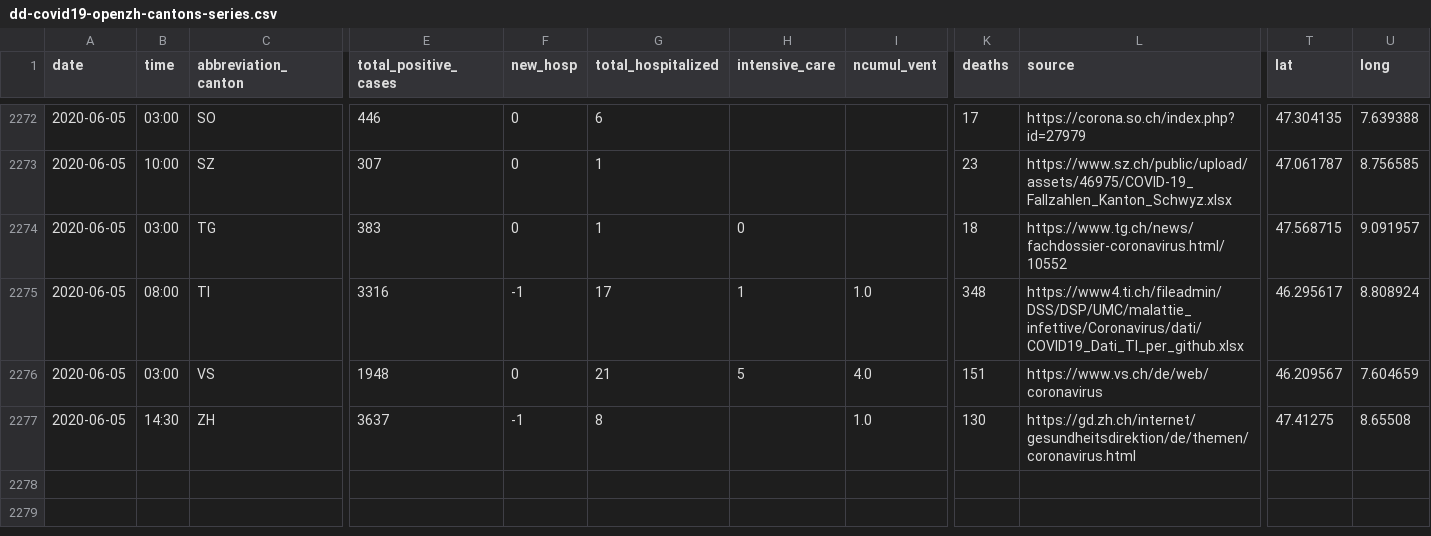
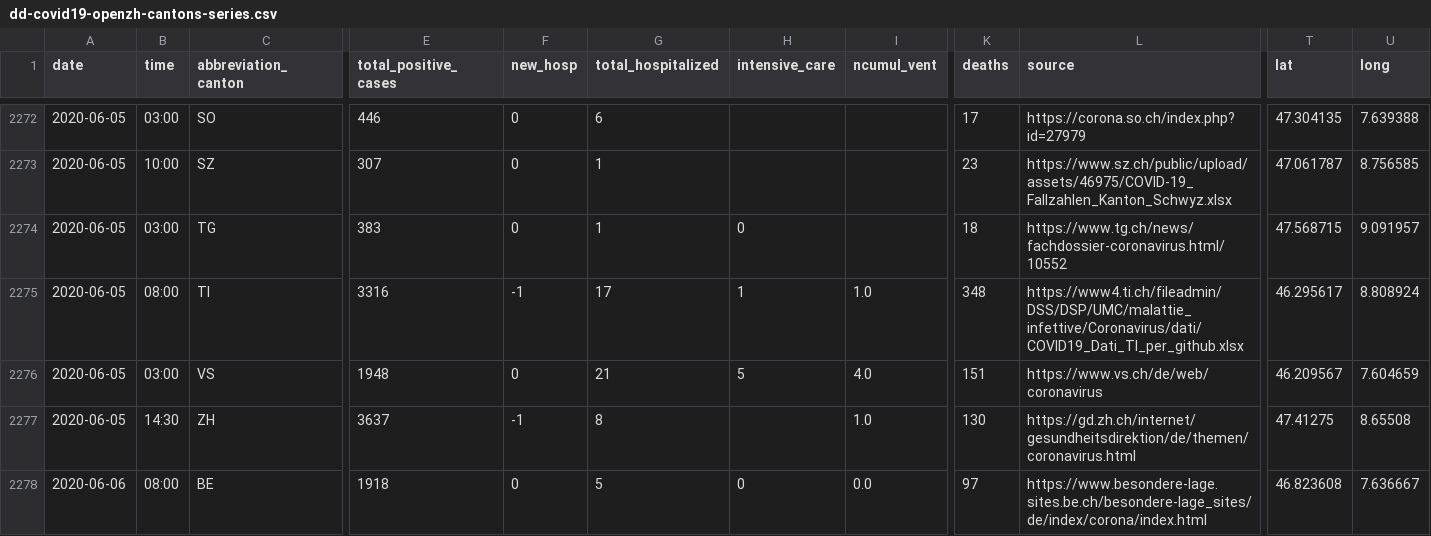
Before and after one commit to ddrobotec/ddrobotec.github.io, a CSV file: covid19_openzh_data/dd-covid19-openzh-cantons-series.csv, drawn as a sheet; only a part is shown, gaps mark what is left out; rows hold the shown columns only; the diff names each change by its address in the sheet, - before the commit and + after, or states it on an @@ line.

```diff
--- a/covid19_openzh_data/dd-covid19-openzh-cantons-series.csv
+++ b/covid19_openzh_data/dd-covid19-openzh-cantons-series.csv
+row 2278: 2020-06-06 | 08:00 | BE | 1918 | 0 | 5 | 0 | 0.0 | 97 | https://www.besondere-lage.sites.be.ch/besondere-lage_sites/de/index/corona/index.html | 46.823608 | 7.636667
```
Also changed, not shown: covid19_openzh_data/dd-covid19-openzh-cantons-latest-by-time.csv, covid19_openzh_data/dd-covid19-openzh-cantons-latest.csv, 3 other files.
